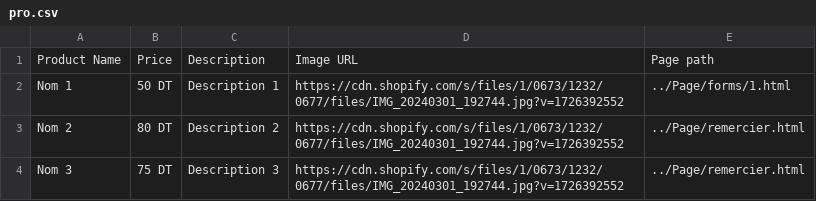
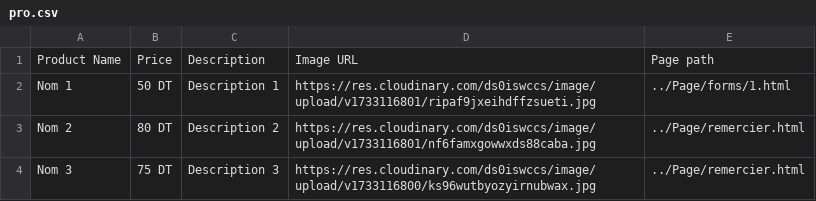
Before and after one commit to Oussamahammami2023/T2, a CSV file: csv/pro.csv, drawn as a sheet.

Commit message:
Update pro.csv

```diff
--- a/csv/pro.csv
+++ b/csv/pro.csv
@@ -1,4 +1,4 @@
 Product Name,Price,Description,Image URL,Page path
-Nom 1,50 DT,Description 1,https://cdn.shopify.com/s/files/1/0673/1232/0677/files/IMG_20240301_192744.jpg?v=1726392552,../Page/forms/1.html
-Nom 2,80 DT,Description 2,https://cdn.shopify.com/s/files/1/0673/1232/0677/files/IMG_20240301_192744.jpg?v=1726392552,../Page/remercier.html
-Nom 3,75  DT,Description 3,https://cdn.shopify.com/s/files/1/0673/1232/0677/files/IMG_20240301_192744.jpg?v=1726392552,../Page/remercier.html
+Nom 1,50 DT,Description 1,https://res.cloudinary.com/ds0iswccs/image/upload/v1733116801/ripaf9jxeihdffzsueti.jpg,../Page/forms/1.html
+Nom 2,80 DT,Description 2,https://res.cloudinary.com/ds0iswccs/image/upload/v1733116801/nf6famxgowwxds88caba.jpg,../Page/remercier.html
+Nom 3,75  DT,Description 3,https://res.cloudinary.com/ds0iswccs/image/upload/v1733116800/ks96wutbyozyirnubwax.jpg,../Page/remercier.html
```
